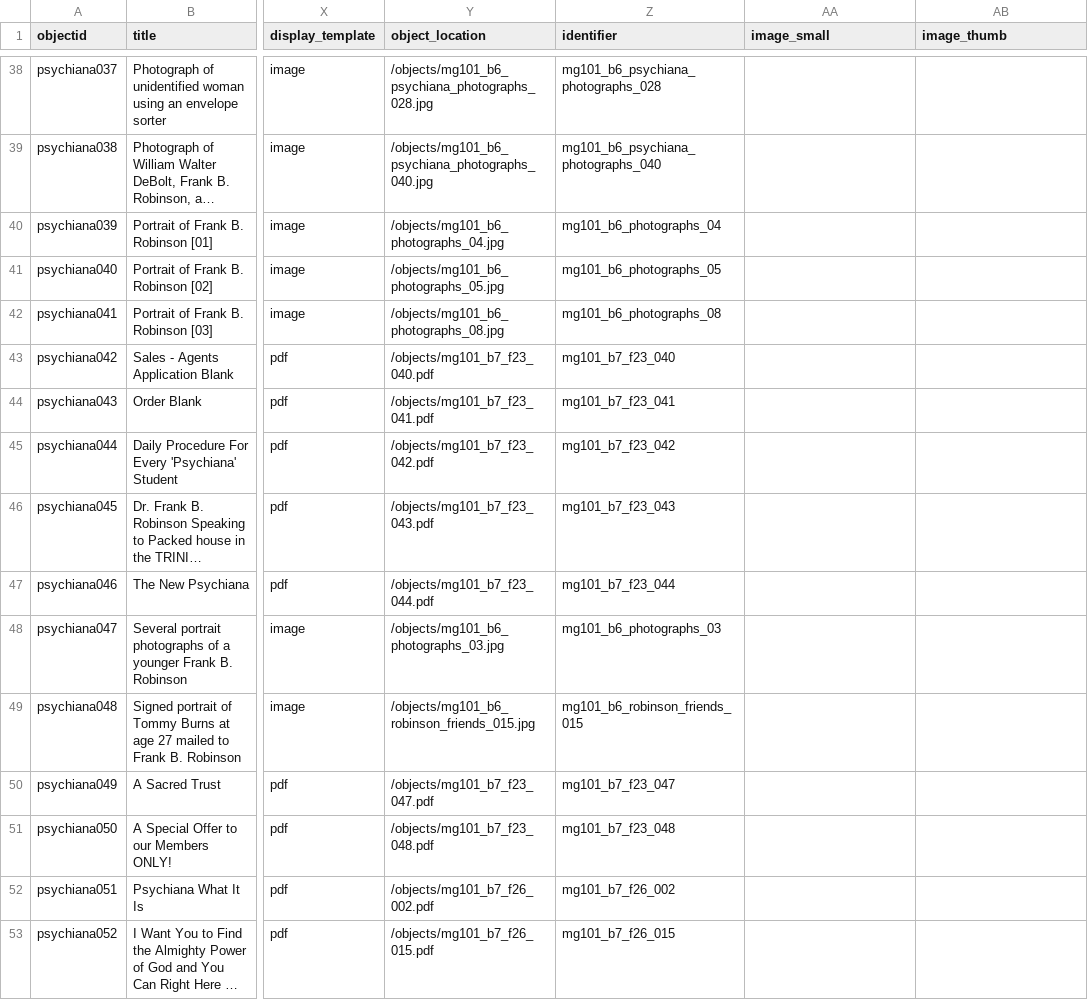
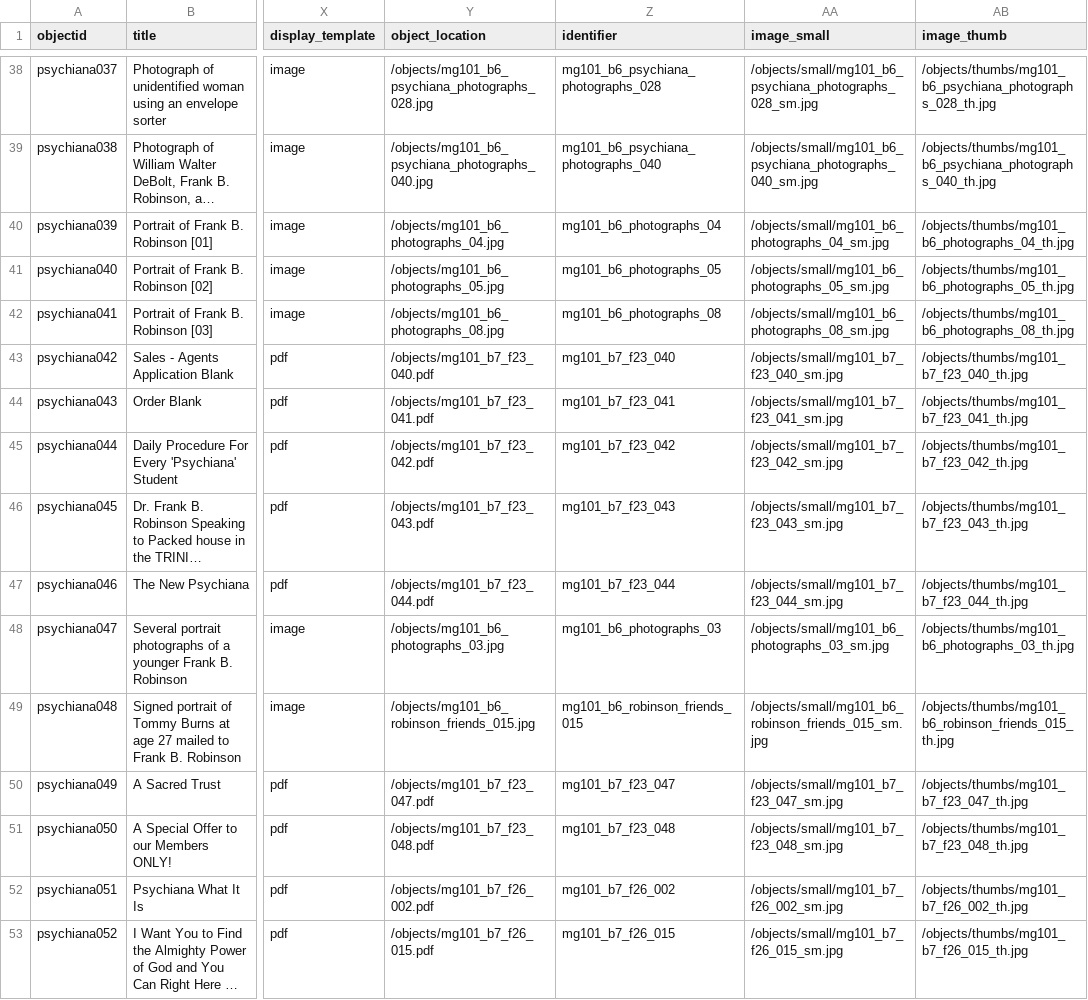
Before and after one commit to juliastone0729/object-derivatives-demo, a CSV file: _data/object-derivatives.csv, drawn as a sheet; only a part is shown, gaps mark what is left out; long unchanged cells end in …; the diff covers the shown part only; the diff names each change by its address in the sheet, - before the commit and + after, or states it on an @@ line.

```diff
--- a/_data/object-derivatives.csv
+++ b/_data/object-derivatives.csv
-AA38 (image_small): (empty)
+AA38 (image_small): /objects/small/mg101_b6_psychiana_photographs_028_sm.jpg
-AB38 (image_thumb): (empty)
+AB38 (image_thumb): /objects/thumbs/mg101_b6_psychiana_photographs_028_th.jpg
-AA39 (image_small): (empty)
+AA39 (image_small): /objects/small/mg101_b6_psychiana_photographs_040_sm.jpg
-AB39 (image_thumb): (empty)
+AB39 (image_thumb): /objects/thumbs/mg101_b6_psychiana_photographs_040_th.jpg
-AA40 (image_small): (empty)
+AA40 (image_small): /objects/small/mg101_b6_photographs_04_sm.jpg
-AB40 (image_thumb): (empty)
+AB40 (image_thumb): /objects/thumbs/mg101_b6_photographs_04_th.jpg
-AA41 (image_small): (empty)
+AA41 (image_small): /objects/small/mg101_b6_photographs_05_sm.jpg
-AB41 (image_thumb): (empty)
+AB41 (image_thumb): /objects/thumbs/mg101_b6_photographs_05_th.jpg
-AA42 (image_small): (empty)
+AA42 (image_small): /objects/small/mg101_b6_photographs_08_sm.jpg
-AB42 (image_thumb): (empty)
+AB42 (image_thumb): /objects/thumbs/mg101_b6_photographs_08_th.jpg
-AA43 (image_small): (empty)
+AA43 (image_small): /objects/small/mg101_b7_f23_040_sm.jpg
-AB43 (image_thumb): (empty)
+AB43 (image_thumb): /objects/thumbs/mg101_b7_f23_040_th.jpg
-AA44 (image_small): (empty)
+AA44 (image_small): /objects/small/mg101_b7_f23_041_sm.jpg
-AB44 (image_thumb): (empty)
+AB44 (image_thumb): /objects/thumbs/mg101_b7_f23_041_th.jpg
-AA45 (image_small): (empty)
+AA45 (image_small): /objects/small/mg101_b7_f23_042_sm.jpg
-AB45 (image_thumb): (empty)
+AB45 (image_thumb): /objects/thumbs/mg101_b7_f23_042_th.jpg
-AA46 (image_small): (empty)
+AA46 (image_small): /objects/small/mg101_b7_f23_043_sm.jpg
-AB46 (image_thumb): (empty)
+AB46 (image_thumb): /objects/thumbs/mg101_b7_f23_043_th.jpg
-AA47 (image_small): (empty)
+AA47 (image_small): /objects/small/mg101_b7_f23_044_sm.jpg
-AB47 (image_thumb): (empty)
+AB47 (image_thumb): /objects/thumbs/mg101_b7_f23_044_th.jpg
-AA48 (image_small): (empty)
+AA48 (image_small): /objects/small/mg101_b6_photographs_03_sm.jpg
-AB48 (image_thumb): (empty)
+AB48 (image_thumb): /objects/thumbs/mg101_b6_photographs_03_th.jpg
-AA49 (image_small): (empty)
+AA49 (image_small): /objects/small/mg101_b6_robinson_friends_015_sm.jpg
-AB49 (image_thumb): (empty)
+AB49 (image_thumb): /objects/thumbs/mg101_b6_robinson_friends_015_th.jpg
-AA50 (image_small): (empty)
+AA50 (image_small): /objects/small/mg101_b7_f23_047_sm.jpg
-AB50 (image_thumb): (empty)
+AB50 (image_thumb): /objects/thumbs/mg101_b7_f23_047_th.jpg
-AA51 (image_small): (empty)
+AA51 (image_small): /objects/small/mg101_b7_f23_048_sm.jpg
-AB51 (image_thumb): (empty)
+AB51 (image_thumb): /objects/thumbs/mg101_b7_f23_048_th.jpg
-AA52 (image_small): (empty)
+AA52 (image_small): /objects/small/mg101_b7_f26_002_sm.jpg
-AB52 (image_thumb): (empty)
+AB52 (image_thumb): /objects/thumbs/mg101_b7_f26_002_th.jpg
-AA53 (image_small): (empty)
+AA53 (image_small): /objects/small/mg101_b7_f26_015_sm.jpg
-AB53 (image_thumb): (empty)
+AB53 (image_thumb): /objects/thumbs/mg101_b7_f26_015_th.jpg
```
Also changed, not shown: 94 edited cells elsewhere in this file.
